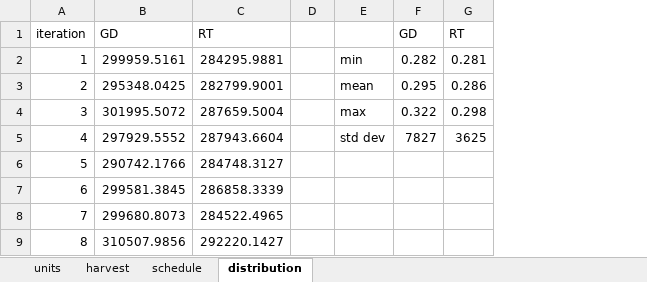
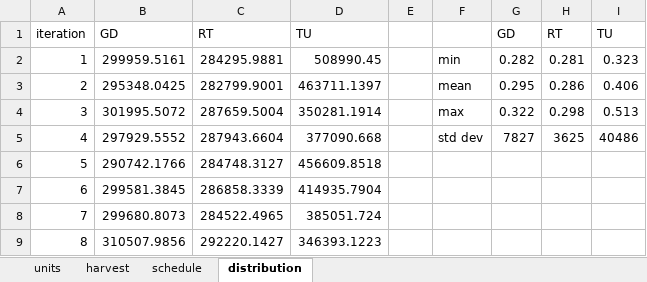
Before and after one commit to twest820/FE640, an Excel workbook: UnitTests/FE640_set2_20.xlsx, sheet distribution, drawn as a sheet; only a part is shown; values as stored, in another font and other column widths than the file's, no borders; the diff names each change by its address in the sheet, - before the commit and + after, or states it on an @@ line.

```diff
--- a/UnitTests/FE640_set2_20.xlsx (sheet distribution)
+++ b/UnitTests/FE640_set2_20.xlsx (sheet distribution)
+column D, rows 1-9: TU | 508990.45 | 463711.1397 | 350281.1914 | 377090.668 | 456609.8518 | 414935.7904 | 385051.724 | 346393.1223
+column I, rows 1-5: TU | 0.323 | 0.406 | 0.513 | 40486
```
Also changed, not shown: sheet harvest, sheet schedule, formulas that keep their value, 8 other files.
